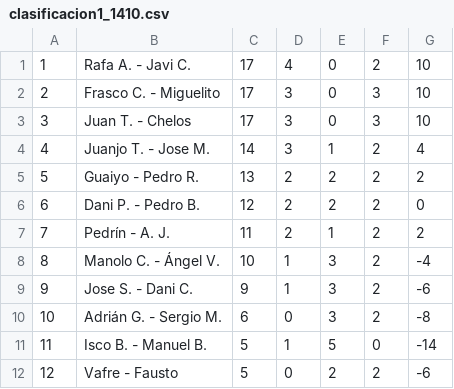
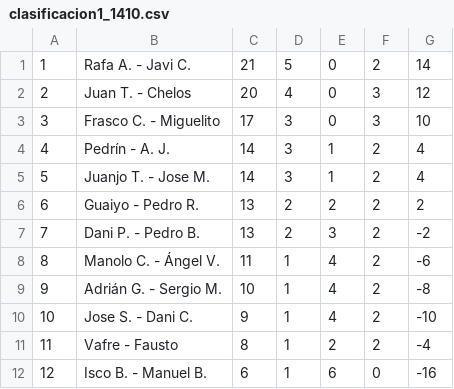
Before and after one commit to Danporry/pub_chirro_web, a CSV file: liga_futbolin/docs/clasificacion1_1410.csv, drawn as a sheet; removed rows and columns are numbered as before the commit, all else as after; the diff names each change by its address in the sheet, - before the commit and + after, or states it on an @@ line.

```diff
--- a/liga_futbolin/docs/clasificacion1_1410.csv
+++ b/liga_futbolin/docs/clasificacion1_1410.csv
-C1: 17
+C1: 21
-D1: 4
+D1: 5
-G1: 10
+G1: 14
+row 2: 2 | Juan T. - Chelos | 20 | 4 | 0 | 3 | 12
@@ column A renumbered between rows 3 and 11 @@
-row 3: 3 | Juan T. - Chelos | 17 | 3 | 0 | 3 | 10
+row 4: 4 | Pedrín - A. J. | 14 | 3 | 1 | 2 | 4
-C7: 12
+C7: 13
-E7: 2
+E7: 3
-G7: 0
+G7: -2
-row 7: 7 | Pedrín - A. J. | 11 | 2 | 1 | 2 | 2
-C8: 10
+C8: 11
-E8: 3
+E8: 4
-G8: -4
+G8: -6
+row 9: 9 | Adrián G. - Sergio M. | 10 | 1 | 4 | 2 | -8
-E10: 3
+E10: 4
-G10: -6
+G10: -10
-row 10: 10 | Adrián G. - Sergio M. | 6 | 0 | 3 | 2 | -8
-row 11: 11 | Isco B. - Manuel B. | 5 | 1 | 5 | 0 | -14
-C11: 5
+C11: 8
-D11: 0
+D11: 1
-G11: -6
+G11: -4
+row 12: 12 | Isco B. - Manuel B. | 6 | 1 | 6 | 0 | -16
```
Also changed, not shown: liga_futbolin/docs/clasificacion2_1410.csv, 2 other files.
